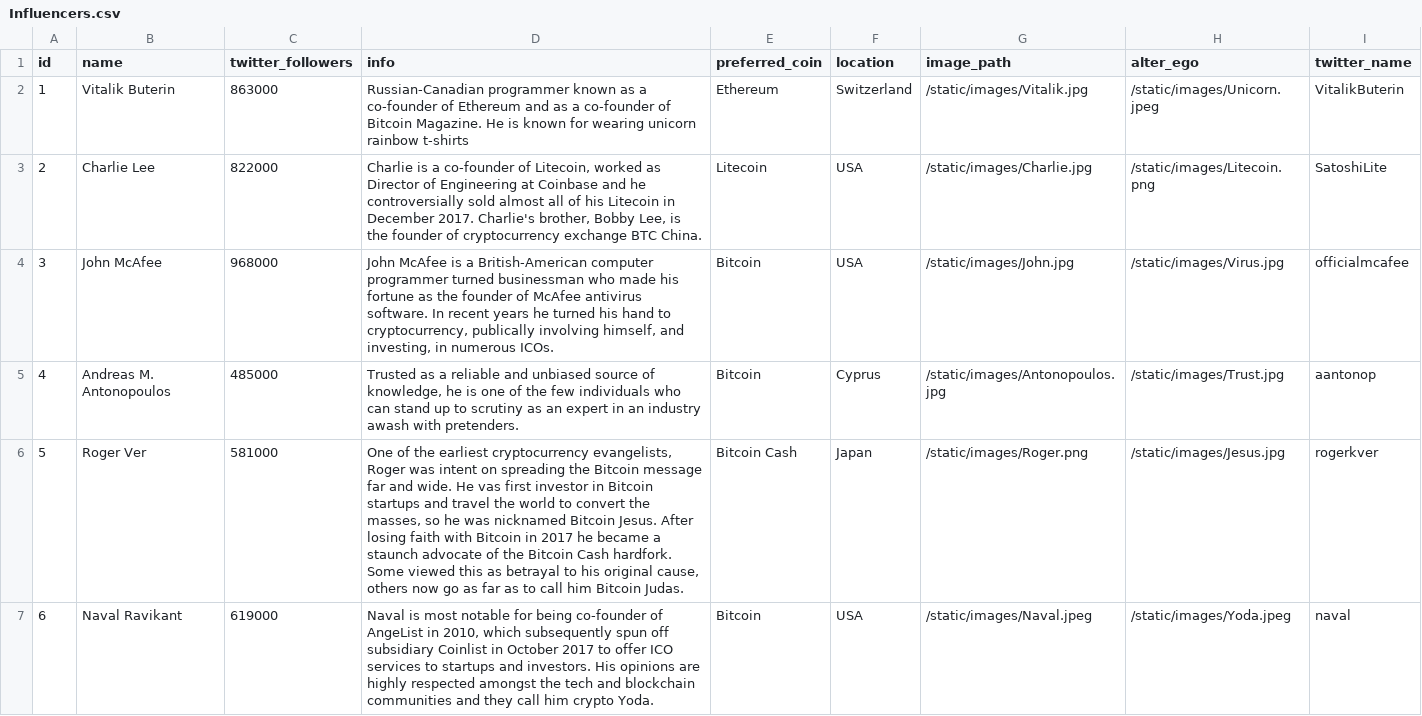
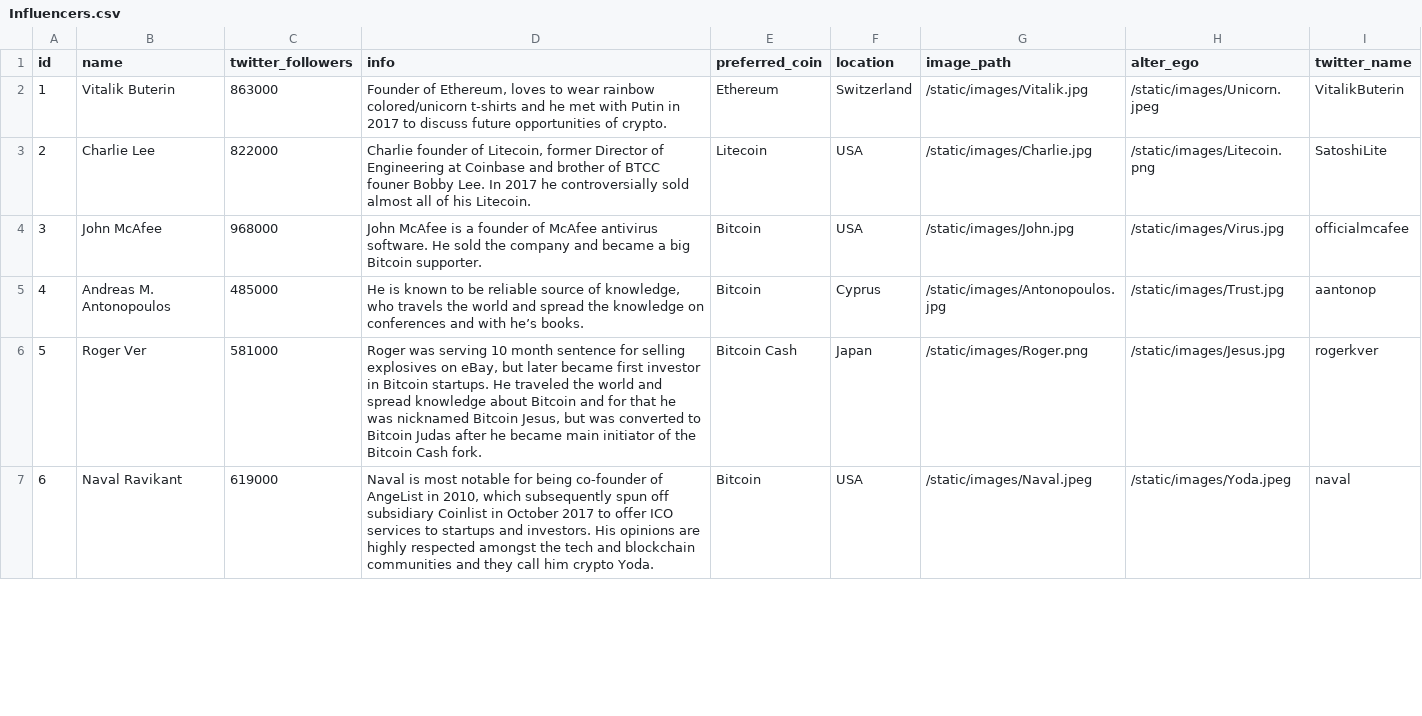
Before and after one commit to mwcooley99/Crypto-project, a CSV file: static/Resources/Influencers.csv, drawn as a sheet; only a part is shown; the diff covers the shown part only.

```diff
--- a/static/Resources/Influencers.csv
+++ b/static/Resources/Influencers.csv
@@ -1,7 +1,7 @@
 id,name,twitter_followers,info,preferred_coin,location,image_path,alter_ego,twitter_name
-1,Vitalik Buterin,863000,Russian-Canadian programmer known as a co-founder of Ethereum and as a co-founder of Bitcoin Magazine. He is known for wearing unicorn rainbow t-shirts,Ethereum,Switzerland,/static/images/Vitalik.jpg,/static/images/Unicorn.jpeg,VitalikButerin
-2,Charlie Lee,822000,"Charlie is a co-founder of Litecoin, worked as Director of Engineering at Coinbase and he controversially sold almost all of his Litecoin in December 2017. Charlie's brother, Bobby Lee, is the founder of cryptocurrency exchange BTC China.",Litecoin,USA,/static/images/Charlie.jpg,/static/images/Litecoin.png,SatoshiLite
-3,John McAfee,968000,"John McAfee is a British-American computer programmer turned businessman who made his fortune as the founder of McAfee antivirus software. In recent years he turned his hand to cryptocurrency, publically involving himself, and investing, in numerous ICOs.",Bitcoin,USA,/static/images/John.jpg,/static/images/Virus.jpg,officialmcafee
-4,Andreas M. Antonopoulos,485000,"Trusted as a reliable and unbiased source of knowledge, he is one of the few individuals who can stand up to scrutiny as an expert in an industry awash with pretenders.",Bitcoin,Cyprus,/static/images/Antonopoulos.jpg,/static/images/Trust.jpg,aantonop
-5,Roger Ver,581000,"One of the earliest cryptocurrency evangelists, Roger was intent on spreading the Bitcoin message far and wide. He vas first investor in Bitcoin startups and travel the world to convert the masses, so he was nicknamed Bitcoin Jesus. After losing faith with Bitcoin in 2017 he became a staunch advocate of the Bitcoin Cash hardfork. Some viewed this as betrayal to his original cause, others now go as far as to call him Bitcoin Judas.",Bitcoin Cash,Japan,/static/images/Roger.png,/static/images/Jesus.jpg,rogerkver
+1,Vitalik Buterin,863000,"Founder of Ethereum, loves to wear rainbow colored/unicorn t-shirts and he met with Putin in 2017 to discuss future opportunities of crypto.",Ethereum,Switzerland,/static/images/Vitalik.jpg,/static/images/Unicorn.jpeg,VitalikButerin
+2,Charlie Lee,822000,"Charlie founder of Litecoin, former Director of Engineering at Coinbase and brother of BTCC founer Bobby Lee. In 2017 he controversially sold almost all of his Litecoin.",Litecoin,USA,/static/images/Charlie.jpg,/static/images/Litecoin.png,SatoshiLite
+3,John McAfee,968000,John McAfee is a founder of McAfee antivirus software. He sold the company and became a big Bitcoin supporter.,Bitcoin,USA,/static/images/John.jpg,/static/images/Virus.jpg,officialmcafee
+4,Andreas M. Antonopoulos,485000,"He is known to be reliable source of knowledge, who travels the world and spread the knowledge on conferences and with he’s books. ",Bitcoin,Cyprus,/static/images/Antonopoulos.jpg,/static/images/Trust.jpg,aantonop
+5,Roger Ver,581000,"Roger was serving 10 month sentence for selling explosives on eBay, but later became first investor in Bitcoin startups. He traveled the world and spread knowledge about Bitcoin and for that he was nicknamed Bitcoin Jesus, but was converted to Bitcoin Judas after he became main initiator of the Bitcoin Cash fork.",Bitcoin Cash,Japan,/static/images/Roger.png,/static/images/Jesus.jpg,rogerkver
 6,Naval Ravikant,619000,"Naval is most notable for being co-founder of AngeList in 2010, which subsequently spun off subsidiary Coinlist in October 2017 to offer ICO services to startups and investors. His opinions are highly respected amongst the tech and blockchain communities and they call him crypto Yoda.",Bitcoin,USA,/static/images/Naval.jpeg,/static/images/Yoda.jpeg,naval
```
Also changed, not shown: 4 edited cells elsewhere in this file, 2 other files.
